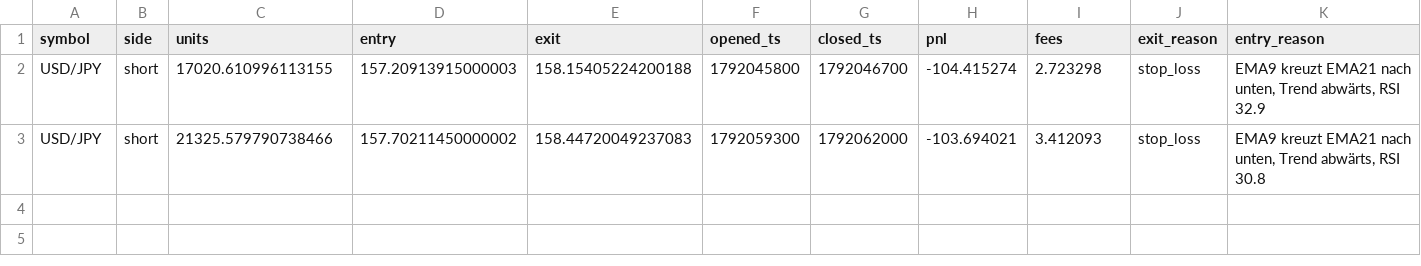
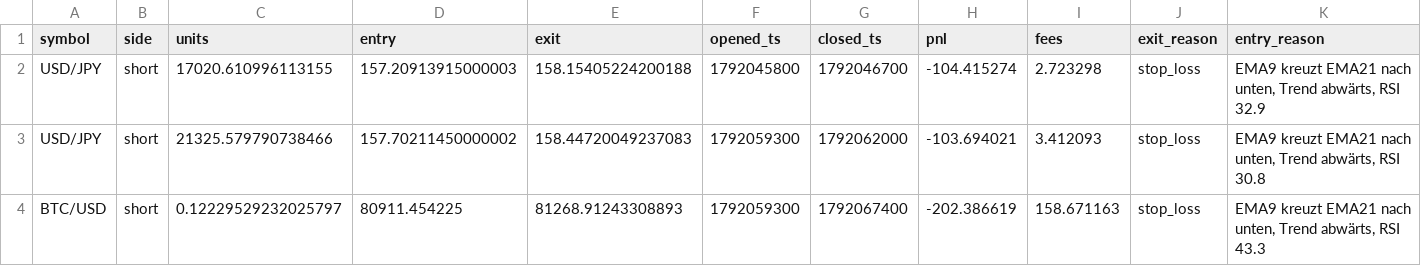
Before and after one commit to eboigbek/trading-cockpit, a CSV file: trading-cockpit/data/trades.csv, drawn as a sheet; only a part is shown; rows hold the shown columns only; the diff names each change by its address in the sheet, - before the commit and + after, or states it on an @@ line.

```diff
--- a/trading-cockpit/data/trades.csv
+++ b/trading-cockpit/data/trades.csv
+row 4: BTC/USD | short | 0.12229529232025797 | 80911.454225 | 81268.91243308893 | 1792059300 | 1792067400 | -202.386619 | 158.671163 | stop_loss | EMA9 kreuzt EMA21 nach unten, Trend abwärts, RSI 43.3
```
Also changed, not shown: 2 other files.
